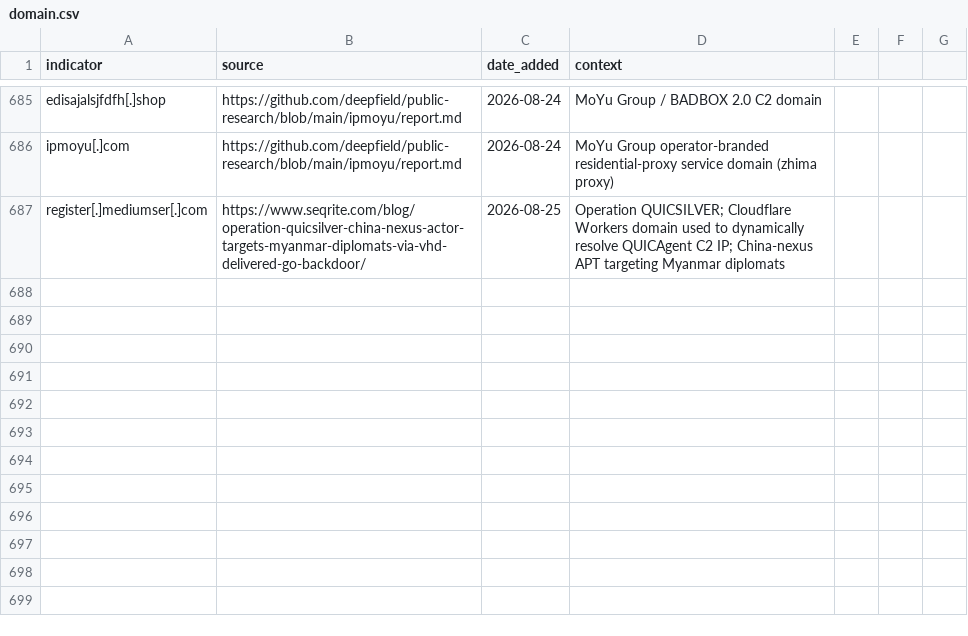
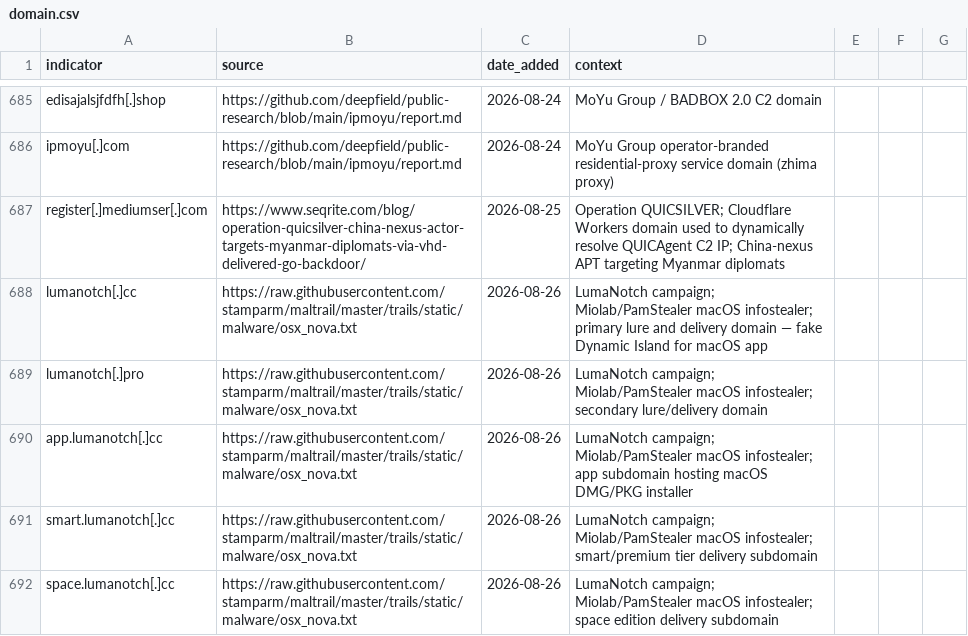
Before and after one commit to C-E-S-3/detection-engineering, a CSV file: iocs/domain.csv, drawn as a sheet; only a part is shown, gaps mark what is left out; the diff names each change by its address in the sheet, - before the commit and + after, or states it on an @@ line.

Commit message:
threat-intel 2026-08-26: 1 reports, 6 IOCs, 0 detections
New: LumaNotch campaign — Miolab/PamStealer macOS infostealer (fake Dynamic Island app lure)
Source: Maltrail osx_nova.txt commits 2026-08-24 through 2026-08-26; @L0Psec attribution
IOCs: 5 domains (lumanotch[.]cc, lumanotch[.]pro + 3 subdomains), 1 SHA256 hash

```diff
--- a/iocs/domain.csv
+++ b/iocs/domain.csv
+row 688: lumanotch[.]cc | https://raw.githubusercontent.com/stamparm/maltrail/master/trails/static/malware/osx_nova.txt | 2026-08-26 | LumaNotch campaign; Miolab/PamStealer macOS infostealer; primary lure and delivery domain — fake Dynamic Island for macOS app
+row 689: lumanotch[.]pro | https://raw.githubusercontent.com/stamparm/maltrail/master/trails/static/malware/osx_nova.txt | 2026-08-26 | LumaNotch campaign; Miolab/PamStealer macOS infostealer; secondary lure/delivery domain
+row 690: app.lumanotch[.]cc | https://raw.githubusercontent.com/stamparm/maltrail/master/trails/static/malware/osx_nova.txt | 2026-08-26 | LumaNotch campaign; Miolab/PamStealer macOS infostealer; app subdomain hosting macOS DMG/PKG installer
+row 691: smart.lumanotch[.]cc | https://raw.githubusercontent.com/stamparm/maltrail/master/trails/static/malware/osx_nova.txt | 2026-08-26 | LumaNotch campaign; Miolab/PamStealer macOS infostealer; smart/premium tier delivery subdomain
+row 692: space.lumanotch[.]cc | https://raw.githubusercontent.com/stamparm/maltrail/master/trails/static/malware/osx_nova.txt | 2026-08-26 | LumaNotch campaign; Miolab/PamStealer macOS infostealer; space edition delivery subdomain
```
Also changed, not shown: iocs/hash.csv, 1 other file.
